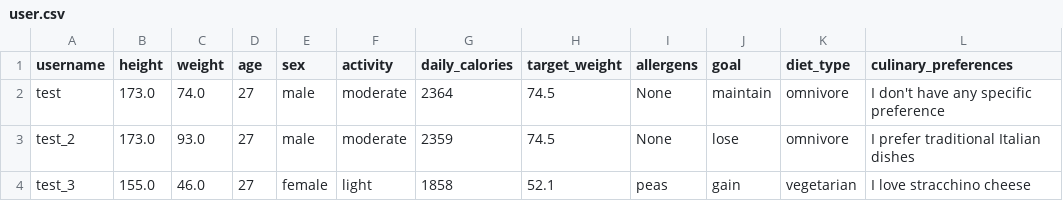
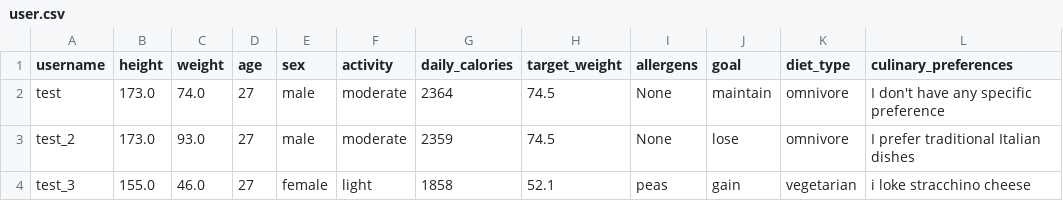
Before and after one commit to acossi-giorgio/nutri-mas, a CSV file: src/data/nutritionist/user.csv, drawn as a sheet.

```diff
--- a/src/data/nutritionist/user.csv
+++ b/src/data/nutritionist/user.csv
@@ -3,2 +3,2 @@ test,173.0,74.0,27,male,moderate,2364,74.5,None,maintain,omnivore,I don't have a
 test_2,173.0,93.0,27,male,moderate,2359,74.5,None,lose,omnivore,I prefer traditional Italian dishes
-test_3,155.0,46.0,27,female,light,1858,52.1,peas,gain,vegetarian,I love stracchino cheese
+test_3,155.0,46.0,27,female,light,1858,52.1,peas,gain,vegetarian,i loke stracchino cheese
```
Also changed, not shown: src/data/nutritionist/meal_log.csv, src/data/planner/week_plan.csv, 1 other file.
